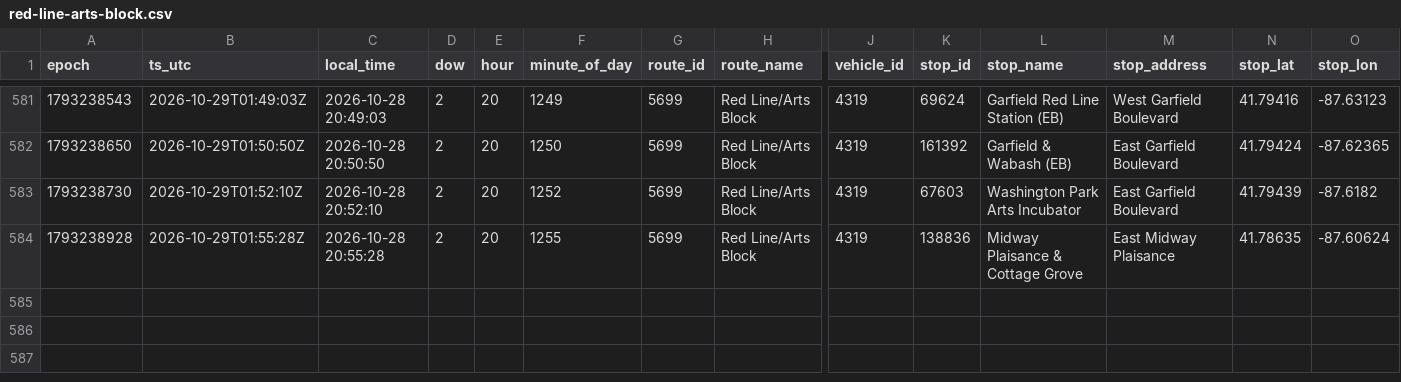
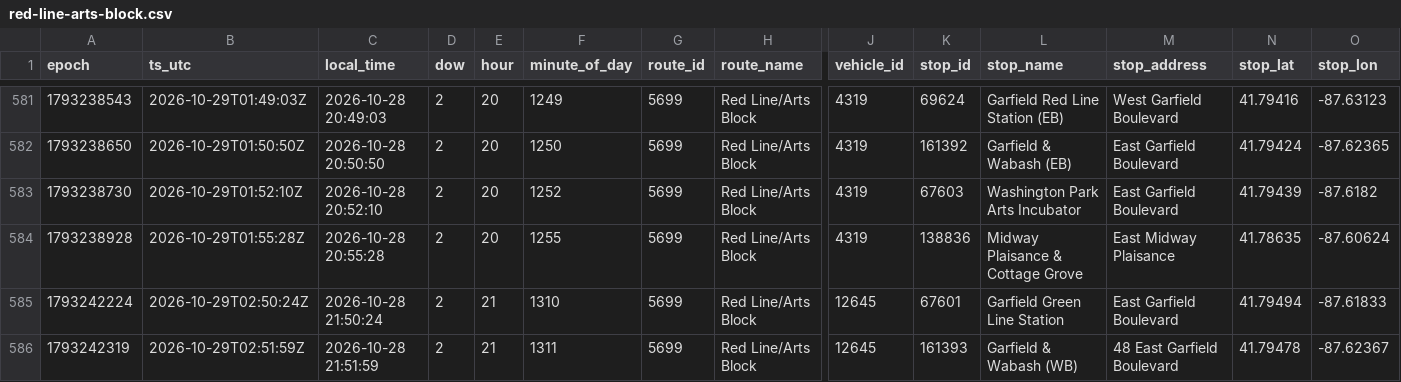
Before and after one commit to blobberus/straight-bussing-data, a CSV file: data/arrivals/2026-10-28/red-line-arts-block.csv, drawn as a sheet; only a part is shown, gaps mark what is left out; rows hold the shown columns only; the diff names each change by its address in the sheet, - before the commit and + after, or states it on an @@ line.

```diff
--- a/data/arrivals/2026-10-28/red-line-arts-block.csv
+++ b/data/arrivals/2026-10-28/red-line-arts-block.csv
+row 585: 1793242224 | 2026-10-29T02:50:24Z | 2026-10-28 21:50:24 | 2 | 21 | 1310 | 5699 | Red Line/Arts Block | 12645 | 67601 | Garfield Green Line Station | East Garfield Boulevard | 41.79494 | -87.61833
+row 586: 1793242319 | 2026-10-29T02:51:59Z | 2026-10-28 21:51:59 | 2 | 21 | 1311 | 5699 | Red Line/Arts Block | 12645 | 161393 | Garfield & Wabash (WB) | 48 East Garfield Boulevard | 41.79478 | -87.62367
```
Also changed, not shown: data/arrivals/2026-10-28/central.csv, data/arrivals/2026-10-28/downtown-campus-connector.csv, 7 other files.
